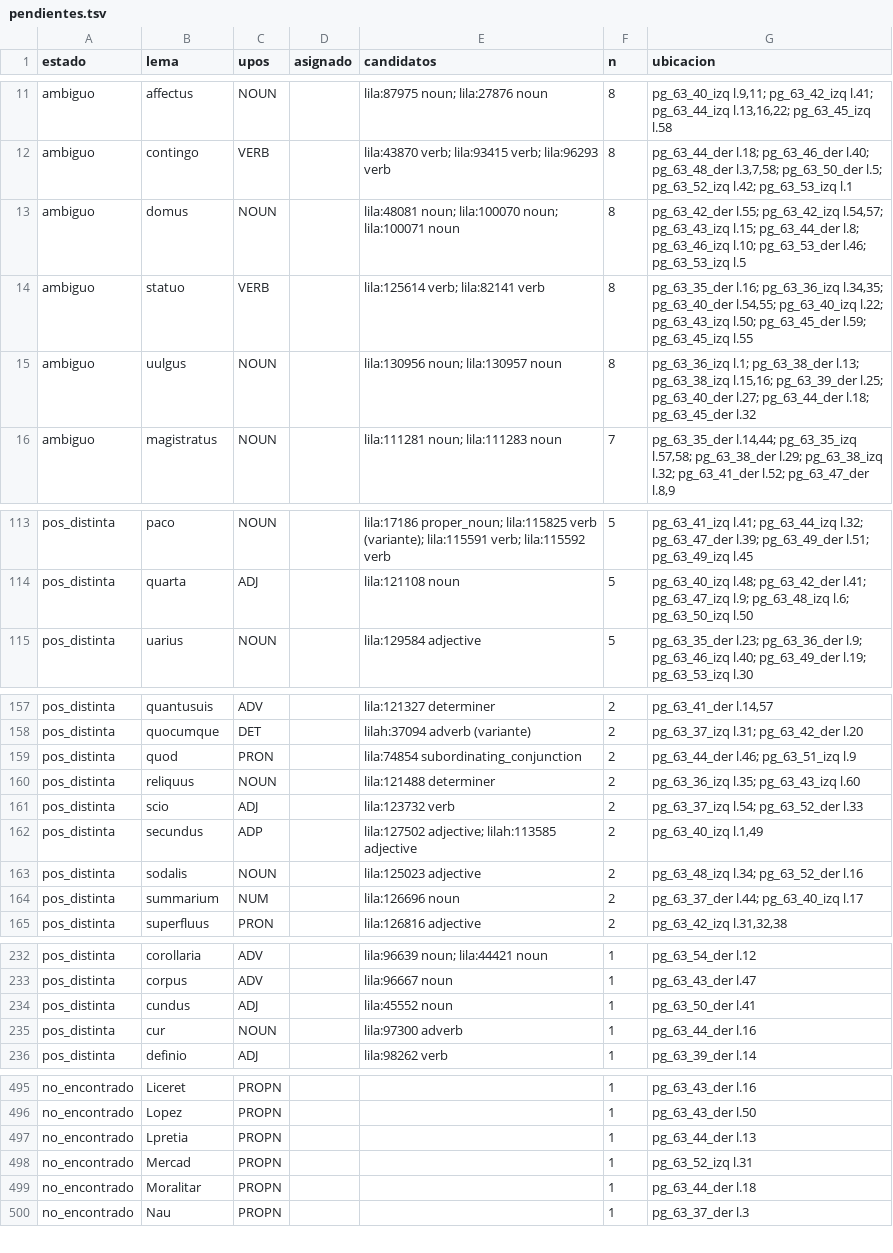
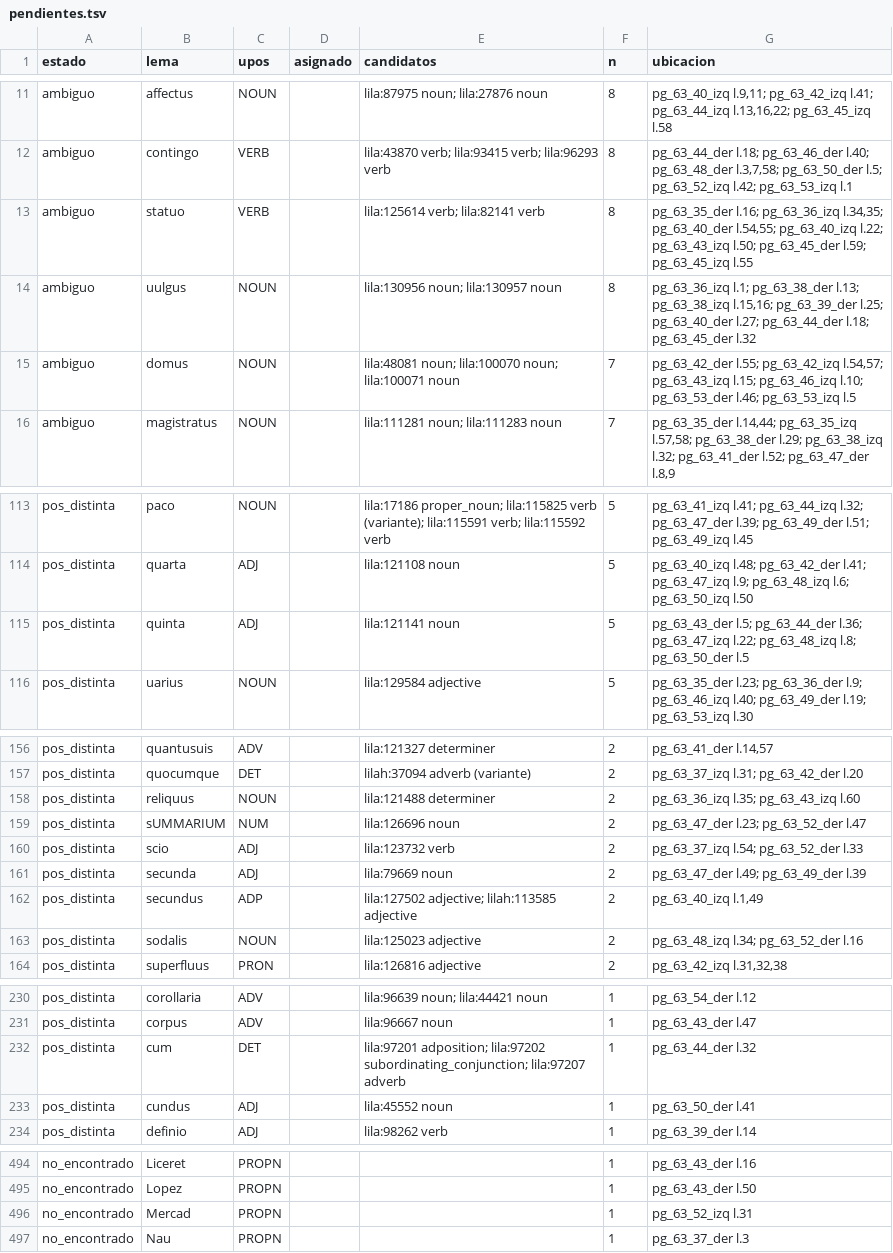
Before and after one commit to afvial/onate, a TSV file: lila/pendientes.tsv, drawn as a sheet; only a part is shown, gaps mark what is left out; removed rows and columns are numbered as before the commit, all else as after; the diff covers the shown part only; the diff names each change by its address in the sheet, - before the commit and + after, or states it on an @@ line.

```diff
--- a/lila/pendientes.tsv
+++ b/lila/pendientes.tsv
-row 13: ambiguo | domus | NOUN |  | lila:48081 noun; lila:100070 noun; lila:100071 noun | 8 | pg_63_42_der l.55; pg_63_42_izq l.54,57; pg_63_43_izq l.15; pg_63_44_der l.8; pg_63_46_izq l.10; pg_63_53_der l.46; pg_63_53_izq l.5
+row 15: ambiguo | domus | NOUN |  | lila:48081 noun; lila:100070 noun; lila:100071 noun | 7 | pg_63_42_der l.55; pg_63_42_izq l.54,57; pg_63_43_izq l.15; pg_63_46_izq l.10; pg_63_53_der l.46; pg_63_53_izq l.5
+row 115: pos_distinta | quinta | ADJ |  | lila:121141 noun | 5 | pg_63_43_der l.5; pg_63_44_der l.36; pg_63_47_izq l.22; pg_63_48_izq l.8; pg_63_50_der l.5
-row 159: pos_distinta | quod | PRON |  | lila:74854 subordinating_conjunction | 2 | pg_63_44_der l.46; pg_63_51_izq l.9
+row 159: pos_distinta | sUMMARIUM | NUM |  | lila:126696 noun | 2 | pg_63_47_der l.23; pg_63_52_der l.47
+row 161: pos_distinta | secunda | ADJ |  | lila:79669 noun | 2 | pg_63_47_der l.49; pg_63_49_der l.39
-row 164: pos_distinta | summarium | NUM |  | lila:126696 noun | 2 | pg_63_37_der l.44; pg_63_40_izq l.17
+row 232: pos_distinta | cum | DET |  | lila:97201 adposition; lila:97202 subordinating_conjunction; lila:97207 adverb | 1 | pg_63_44_der l.32
-row 235: pos_distinta | cur | NOUN |  | lila:97300 adverb | 1 | pg_63_44_der l.16
-row 497: no_encontrado | Lpretia | PROPN |  |  | 1 | pg_63_44_der l.13
-row 499: no_encontrado | Moralitar | PROPN |  |  | 1 | pg_63_44_der l.18
```
Also changed, not shown: 5 added rows, 9 removed rows and 6 edited cells elsewhere in this file, lila/paginas/pg_63_44_der.tsv, 14 other files.
